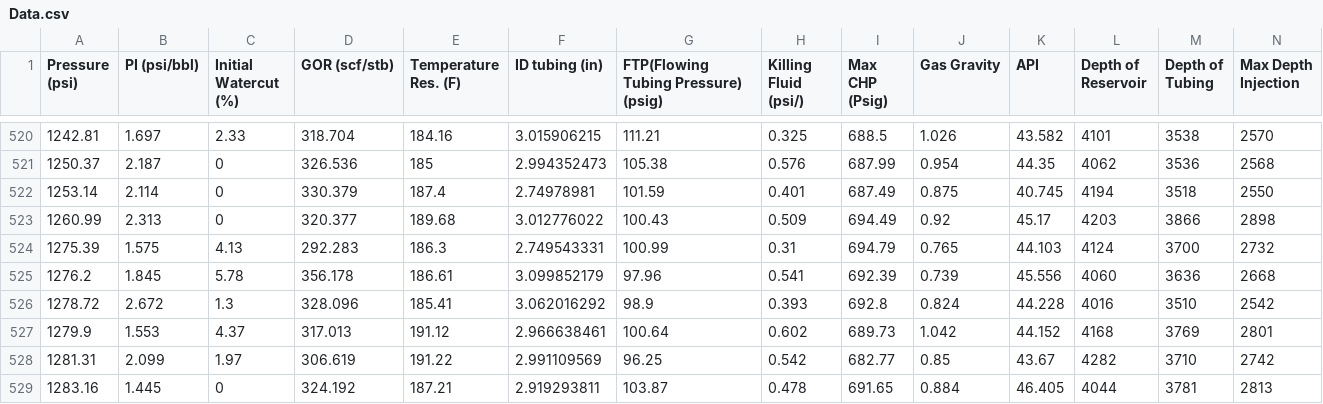
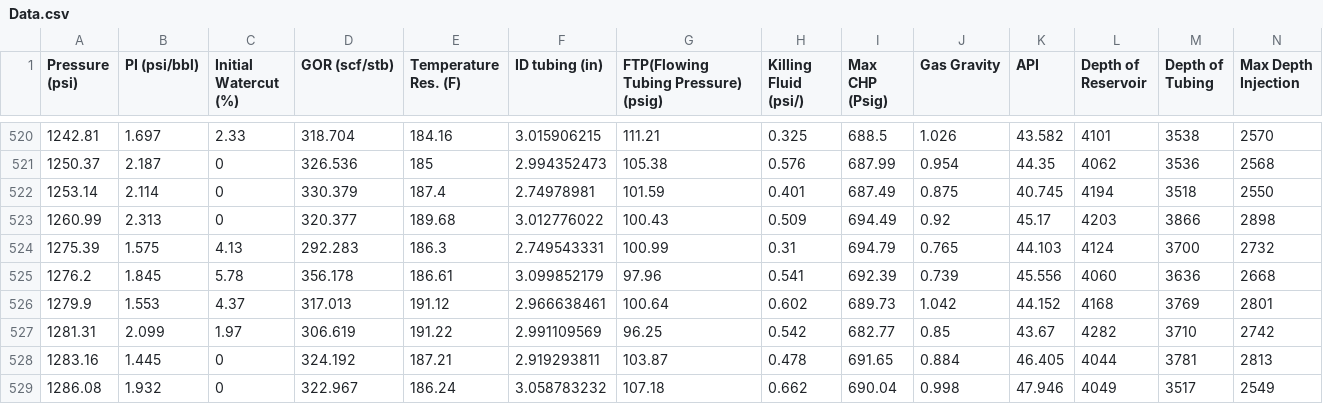
Before and after one commit to ariyazghulam/GasLiftPrediction, a CSV file: Data.csv, drawn as a sheet; only a part is shown, gaps mark what is left out; the shorter side is filled out with more unchanged rows; rows hold the shown columns only; the diff names each change by its address in the sheet, - before the commit and + after, or states it on an @@ line.

Commit message:
Update Data.csv

```diff
--- a/Data.csv
+++ b/Data.csv
-row 526: 1278.72 | 2.672 | 1.3 | 328.096 | 185.41 | 3.062016292 | 98.9 | 0.393 | 692.8 | 0.824 | 44.228 | 4016 | 3510 | 2542
```
